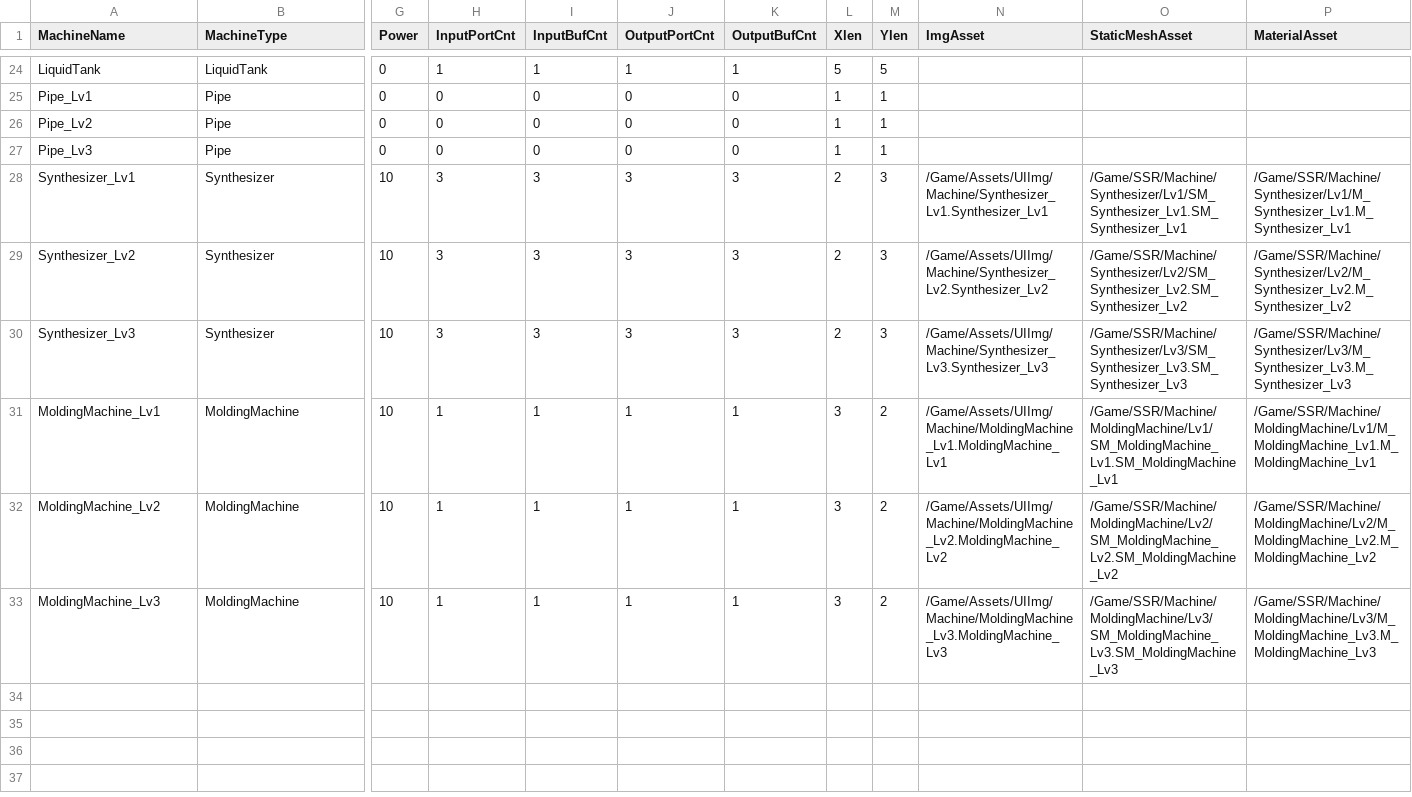
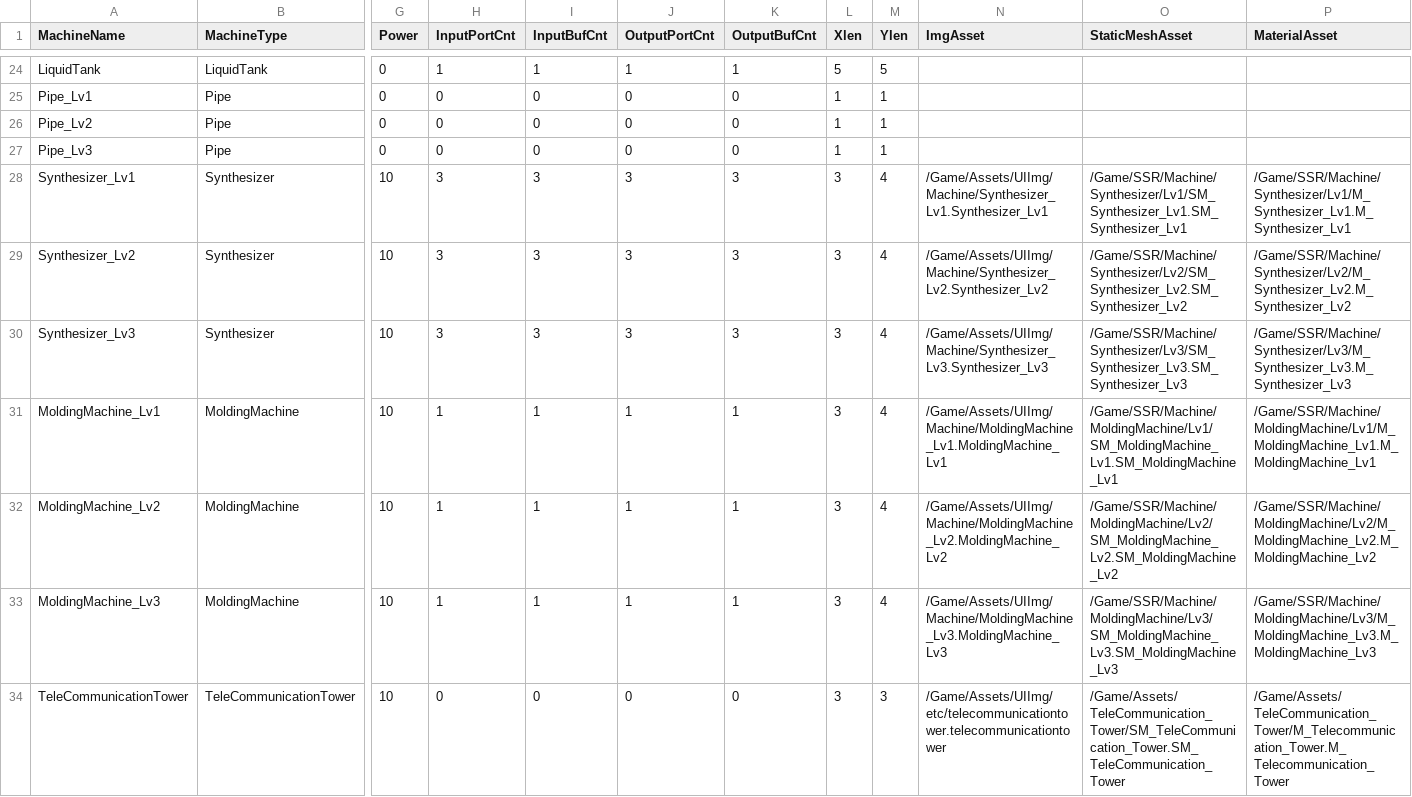
Before and after one commit to PU3-Lab/factory-space, a CSV file: frontend/Source/Wanted_Factory/Data/MachineTable.csv, drawn as a sheet; only a part is shown, gaps mark what is left out; rows hold the shown columns only; the diff names each change by its address in the sheet, - before the commit and + after, or states it on an @@ line.

```diff
--- a/frontend/Source/Wanted_Factory/Data/MachineTable.csv
+++ b/frontend/Source/Wanted_Factory/Data/MachineTable.csv
-L28:L30 (Xlen): 2
+L28:L30 (Xlen): 3
-M28:M30 (Ylen): 3
+M28:M30 (Ylen): 4
-M31:M33 (Ylen): 2
+M31:M33 (Ylen): 4
+row 34: TeleCommunicationTower | TeleCommunicationTower | 10 | 0 | 0 | 0 | 0 | 3 | 3 | /Game/Assets/UIImg/etc/telecommunicationtower.telecommunicationtower | /Game/Assets/TeleCommunication_Tower/SM_TeleCommunication_Tower.SM_TeleCommunication_Tower | /Game/Assets/TeleCommunication_Tower/M_Telecommunication_Tower.M_Telecommunication_Tower
```
Also changed, not shown: frontend/Source/Wanted_Factory/Data/RecipeTable.csv, frontend/Source/Wanted_Factory/Data/ResourceTable.csv, 23 other files.
